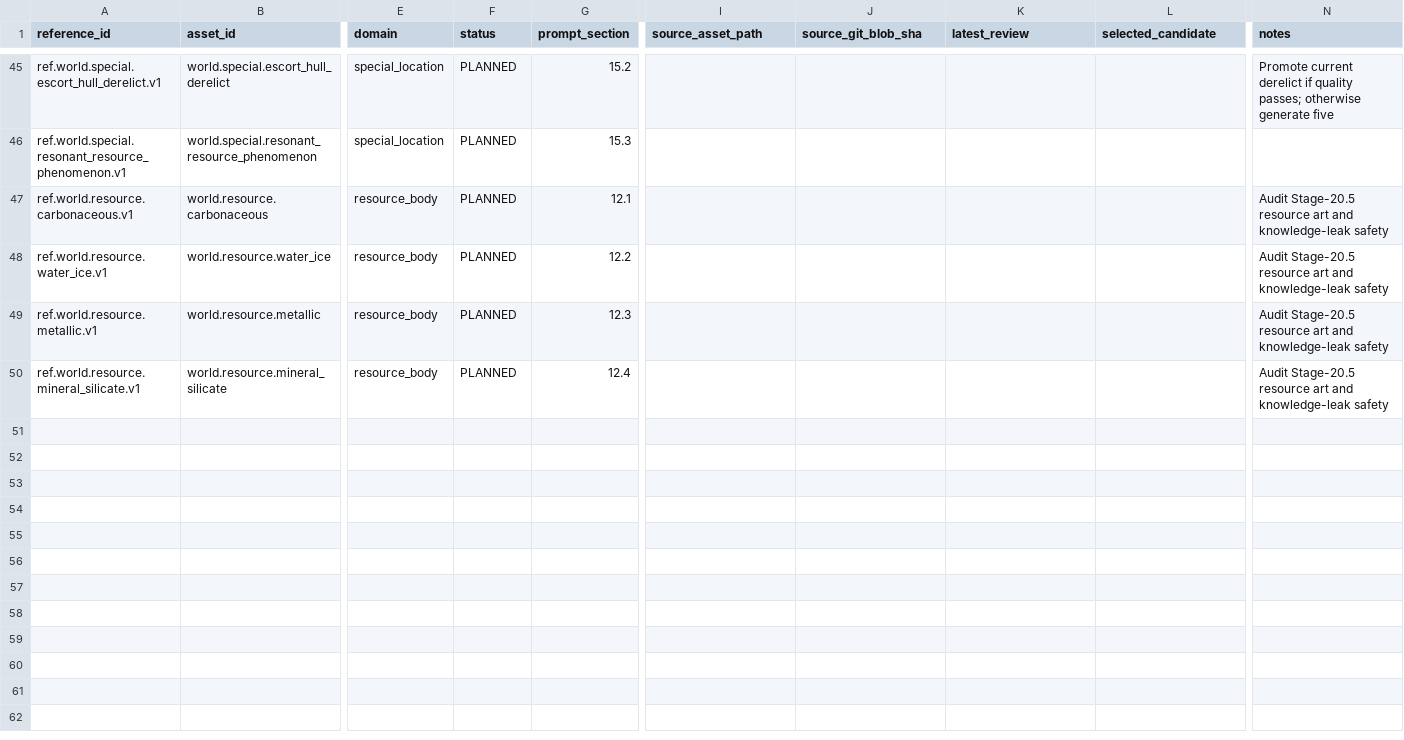
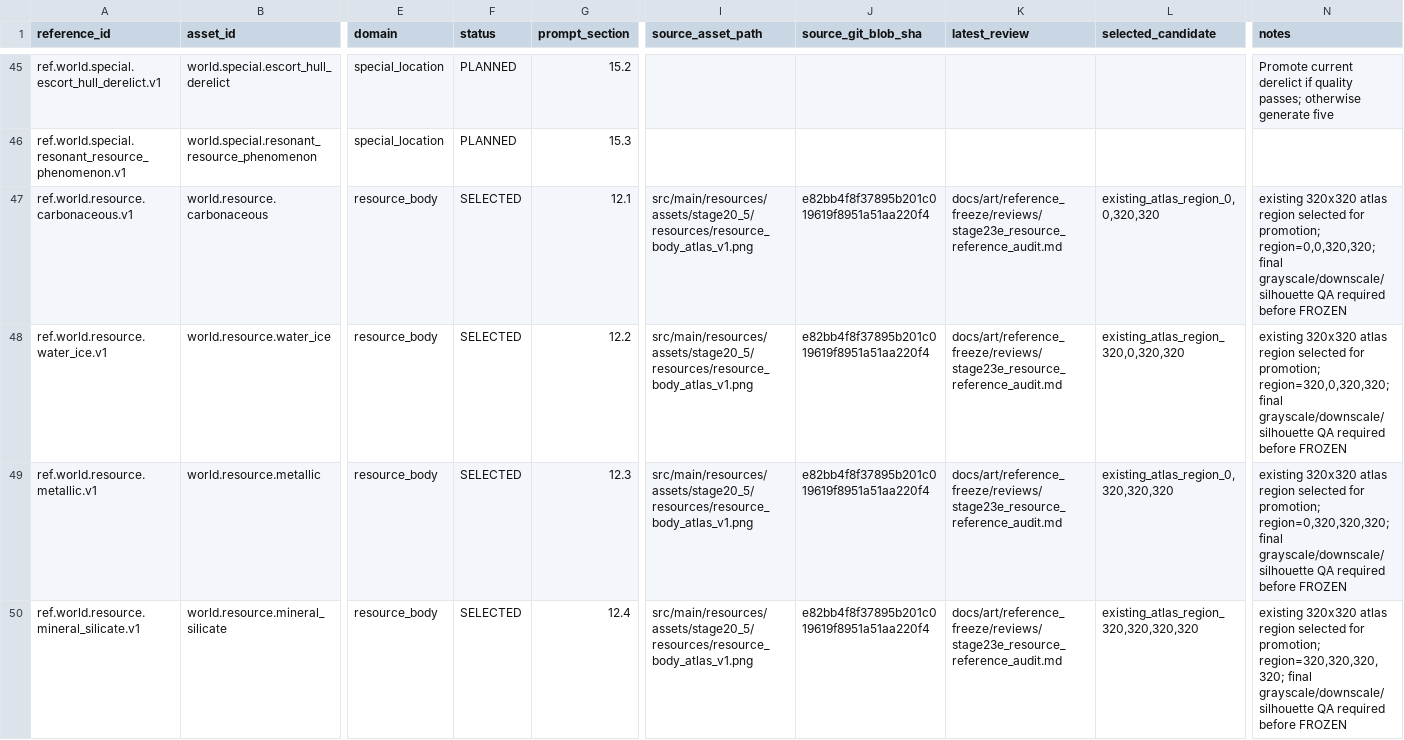
Before and after one commit to Shamil0710/StarEmpires, a TSV file: docs/art/reference_freeze/stage23e_reference_manifest.tsv, drawn as a sheet; only a part is shown, gaps mark what is left out; the diff names each change by its address in the sheet, - before the commit and + after, or states it on an @@ line.

Commit message:
Select existing resource references for Stage 23E promotion

```diff
--- a/docs/art/reference_freeze/stage23e_reference_manifest.tsv
+++ b/docs/art/reference_freeze/stage23e_reference_manifest.tsv
-F47:F50 (status): PLANNED
+F47:F50 (status): SELECTED
-I47:I50 (source_asset_path): (empty)
+I47:I50 (source_asset_path): src/main/resources/assets/stage20_5/resources/resource_body_atlas_v1.png
-J47:J50 (source_git_blob_sha): (empty)
+J47:J50 (source_git_blob_sha): e82bb4f8f37895b201c019619f8951a51aa220f4
-K47:K50 (latest_review): (empty)
+K47:K50 (latest_review): docs/art/reference_freeze/reviews/stage23e_resource_reference_audit.md
-L47 (selected_candidate): (empty)
+L47 (selected_candidate): existing_atlas_region_0,0,320,320
-N47 (notes): Audit Stage-20.5 resource art and knowledge-leak safety
+N47 (notes): existing 320x320 atlas region selected for promotion; region=0,0,320,320; final grayscale/downscale/silhouette QA required before FROZEN
-L48 (selected_candidate): (empty)
+L48 (selected_candidate): existing_atlas_region_320,0,320,320
-N48 (notes): Audit Stage-20.5 resource art and knowledge-leak safety
+N48 (notes): existing 320x320 atlas region selected for promotion; region=320,0,320,320; final grayscale/downscale/silhouette QA required before FROZEN
-L49 (selected_candidate): (empty)
+L49 (selected_candidate): existing_atlas_region_0,320,320,320
-N49 (notes): Audit Stage-20.5 resource art and knowledge-leak safety
+N49 (notes): existing 320x320 atlas region selected for promotion; region=0,320,320,320; final grayscale/downscale/silhouette QA required before FROZEN
-L50 (selected_candidate): (empty)
+L50 (selected_candidate): existing_atlas_region_320,320,320,320
-N50 (notes): Audit Stage-20.5 resource art and knowledge-leak safety
+N50 (notes): existing 320x320 atlas region selected for promotion; region=320,320,320,320; final grayscale/downscale/silhouette QA required before FROZEN
```
